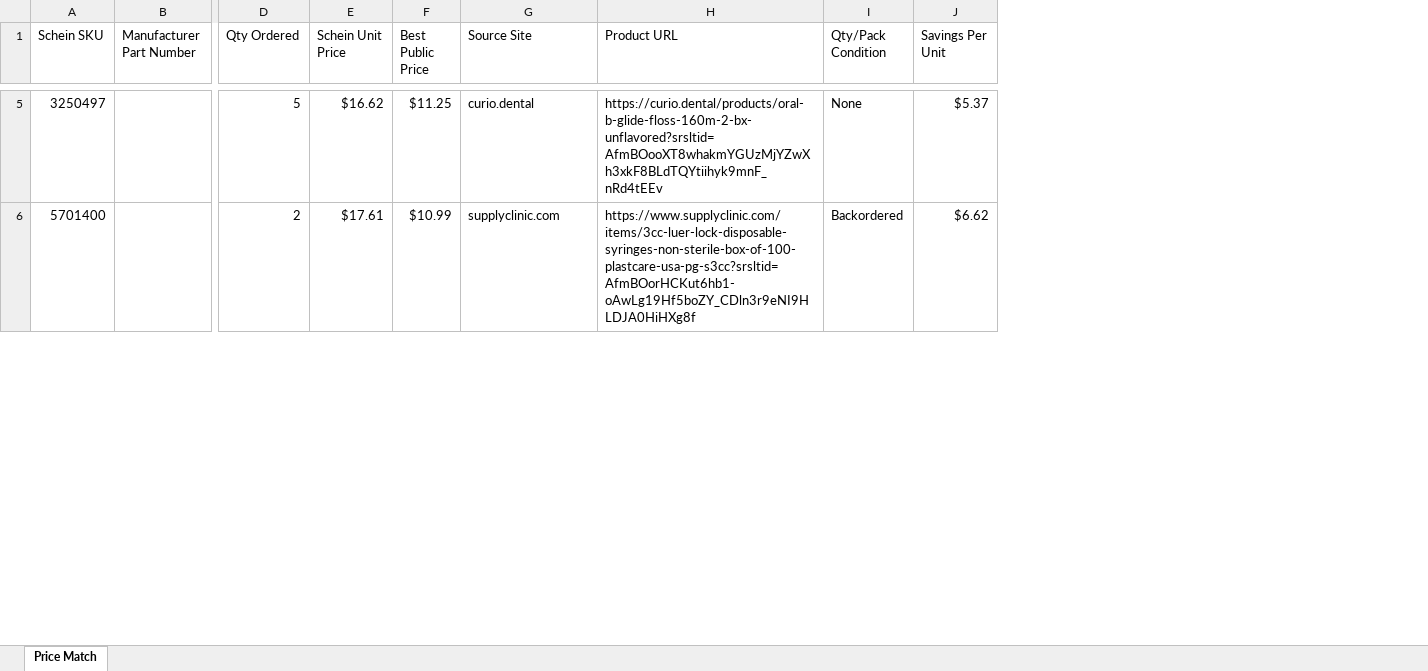
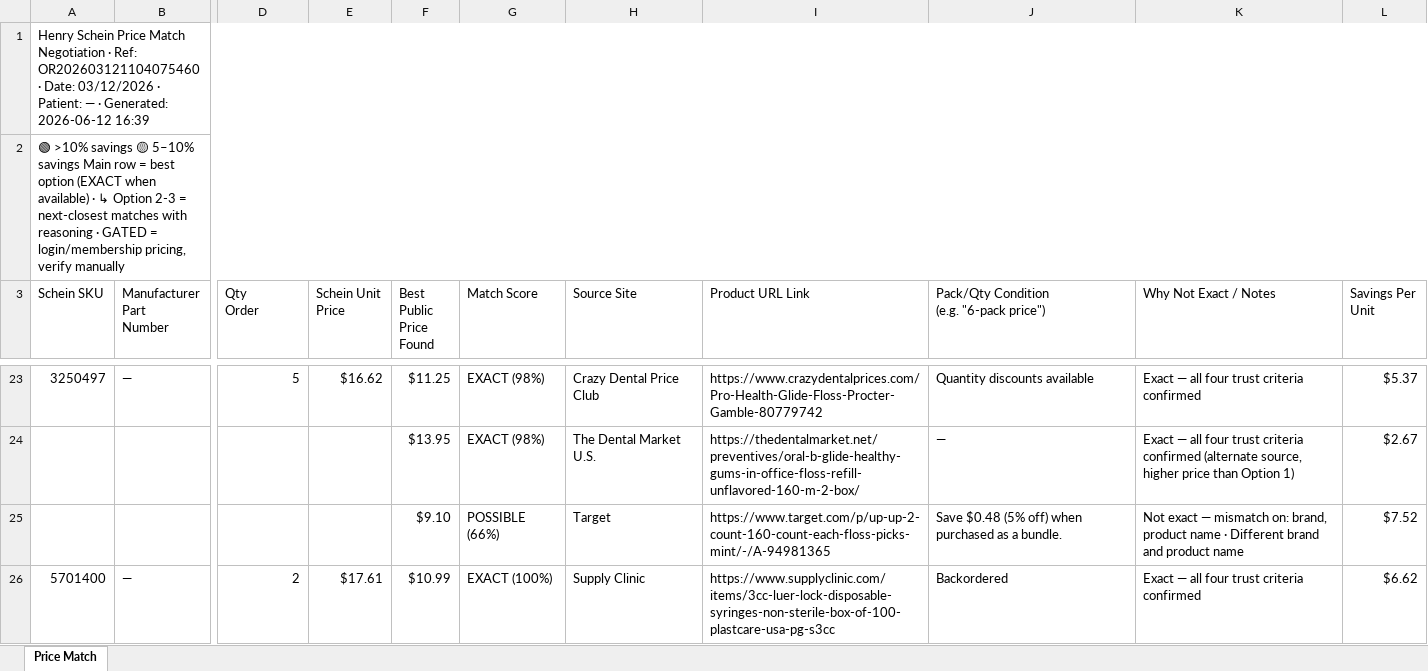
Before and after one commit to malaika22/dental_price_IQ, an Excel workbook: output/OR202603121104075460_price_match.xlsx, sheet Price Match, drawn as a sheet; only a part is shown, gaps mark what is left out; values as stored, in another font and other column widths than the file's, no cell formats; removed rows and columns are numbered as before the commit, all else as after; rows hold the shown columns only; ↵ is a line break in a cell; the diff covers the shown part only; the diff names each change by its address in the sheet, - before the commit and + after, or states it on an @@ line.

```diff
--- a/output/OR202603121104075460_price_match.xlsx (sheet Price Match)
+++ b/output/OR202603121104075460_price_match.xlsx (sheet Price Match)
-column B (Manufacturer Part Number), empty
+column B (Manufacturer Part Number), row 23: —; row 26: —
+column G (Match Score), row 23: EXACT (98%); row 26: EXACT (100%)
-column H (Product URL), rows 5-6: https://curio.dental/products/oral-b-glide-floss-160m-2-bx-unflavored?srsltid=AfmBOooXT8whakmYGUzMjYZwXh3xkF8BLdTQYtiihyk9mnF_nRd4tEEv | https://www.supplyclinic.com/items/3cc-luer-lock-disposable-syringes-non-sterile-box-of-100-plastcare-usa-pg-s3cc?srsltid=AfmBOorHCKut6hb1-oAwLg19Hf5boZY_CDln3r9eNI9HLDJA0HiHXg8f
-column I (Qty/Pack Condition), rows 5-6: None | Backordered
+column I (Product URL Link), row 23: https://www.crazydentalprices.com/Pro-Health-Glide-Floss-Procter-Gamble-80779742; row 26: https://www.supplyclinic.com/items/3cc-luer-lock-disposable-syringes-non-sterile-box-of-100-plastcare-usa-pg-s3cc
+column J, row 3: Pack/Qty Condition ↵ (e.g. "6-pack price"); row 23: Quantity discounts available; row 26: Backordered
+column K (Why Not Exact / Notes), row 23: Exact — all four trust criteria confirmed; row 26: Exact — all four trust criteria confirmed
+row 1: Henry Schein Price Match Negotiation · Ref: OR202603121104075460 · Date: 03/12/2026 · Patient: — · Generated: 2026-06-12 16:39
+row 2: 🟢 >10% savings 🟡 5–10% savings Main row = best option (EXACT when available) · ↳ Option 2-3 = next-closest matches with reasoning · GATED = login/membership pricing, verify manually
-D3: Qty Ordered
+D3: Qty ↵ Order
-E3: Schein Unit Price
+E3: Schein Unit ↵ Price
-F3: Best Public Price
+F3: Best Public Price ↵ Found
-L3: Savings Per Unit
+L3: Savings Per ↵ Unit
-H23 (Source Site): curio.dental
+H23 (Source Site): Crazy Dental Price Club
+row 24:  |  |  |  | $13.95 | EXACT (98%) | The Dental Market U.S. | https://thedentalmarket.net/preventives/oral-b-glide-healthy-gums-in-office-floss-refill-unflavored-160-m-2-box/ | — | Exact — all four trust criteria confirmed (alternate source, higher price than Option 1) | $2.67
+row 25:  |  |  |  | $9.10 | POSSIBLE (66%) | Target | https://www.target.com/p/up-up-2-count-160-count-each-floss-picks-mint/-/A-94981365 | Save $0.48 (5% off) when purchased as a bundle. | Not exact — mismatch on: brand, product name · Different brand and product name | $7.52
-H26 (Source Site): supplyclinic.com
+H26 (Source Site): Supply Clinic
```
Also changed, not shown: 23 added rows, 1 removed row and 10 edited cells elsewhere in this sheet, cell formats, output/OR202603121104075460_alternate_purchases.xlsx, output/OR202603121104075460_evidence.xlsx, 10 other files.
